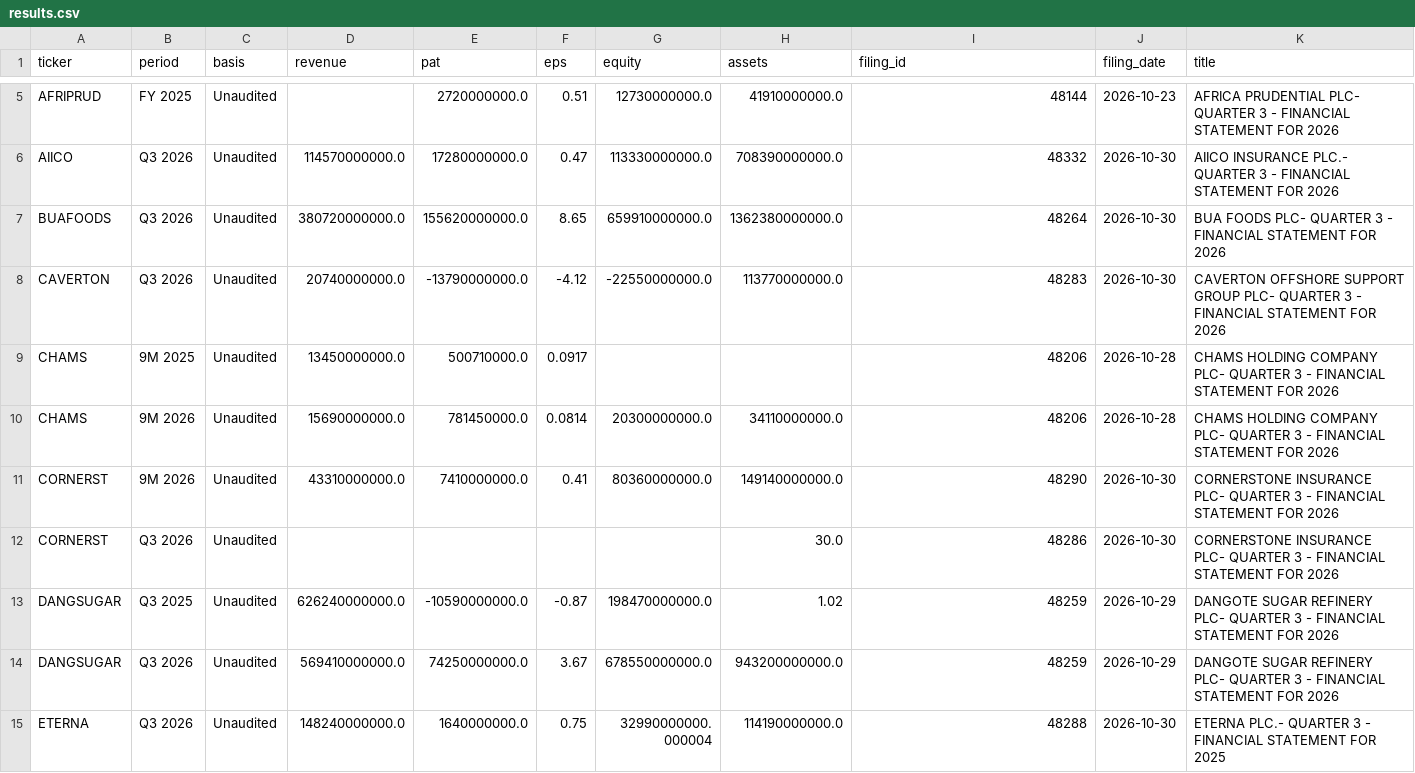
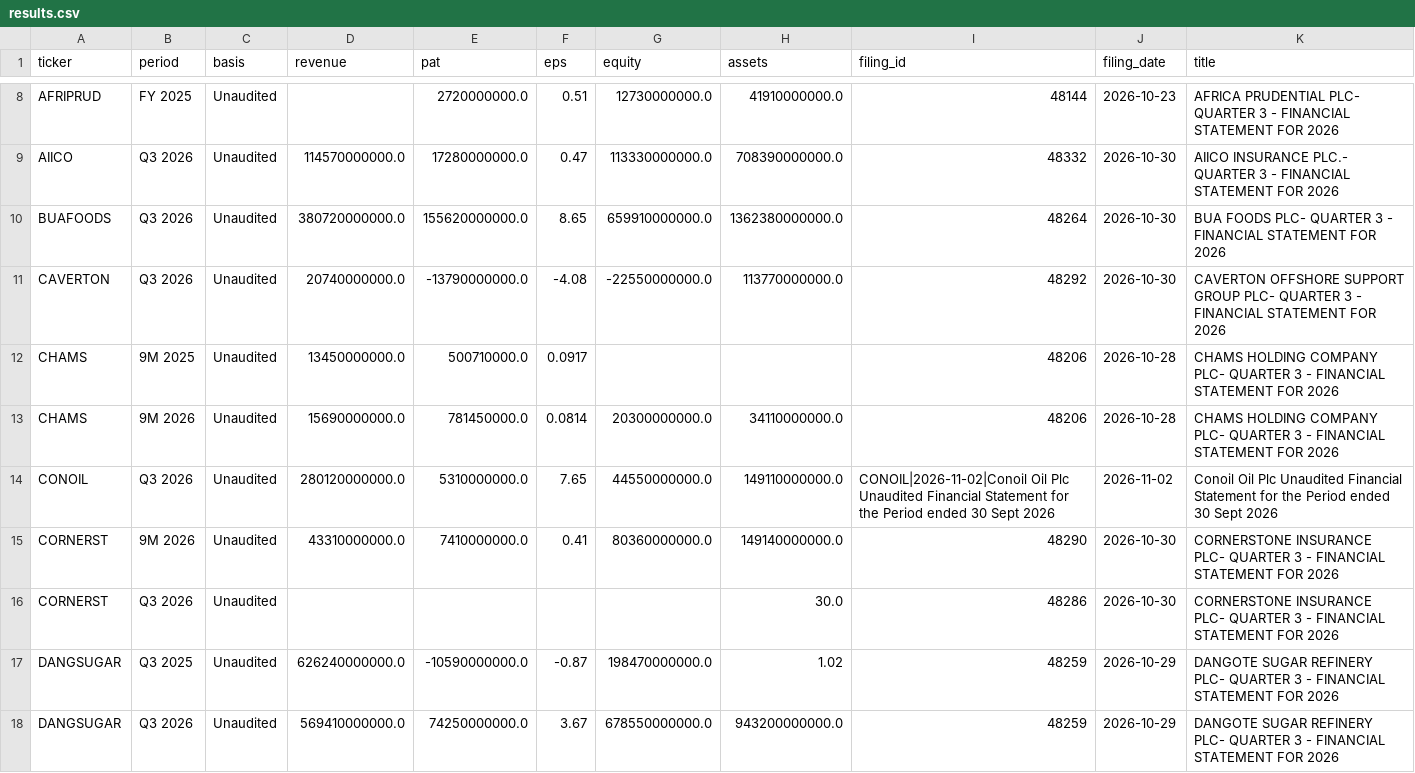
Before and after one commit to PlugPortal/NGX, a CSV file: data/results.csv, drawn as a sheet; only a part is shown, gaps mark what is left out; the shorter side is filled out with more unchanged rows; the diff covers the shown part only.

Commit message:
NGX data 2026-11-03

```diff
--- a/data/results.csv
+++ b/data/results.csv
@@ -7,5 +10,6 @@ AIICO,Q3 2026,Unaudited,114570000000.0,17280000000.0,0.47,113330000000.0,7083900
 BUAFOODS,Q3 2026,Unaudited,380720000000.0,155620000000.0,8.65,659910000000.0,1362380000000.0,48264,2026-10-30,BUA FOODS PLC- QUARTER 3 - FINANCIAL STATEMENT FOR 2026
-CAVERTON,Q3 2026,Unaudited,20740000000.0,-13790000000.0,-4.12,-22550000000.0,113770000000.0,48283,2026-10-30,CAVERTON OFFSHORE SUPPORT GROUP PLC- QUARTER 3 - FINANCIAL STATEMENT FOR 2026
+CAVERTON,Q3 2026,Unaudited,20740000000.0,-13790000000.0,-4.08,-22550000000.0,113770000000.0,48292,2026-10-30,CAVERTON OFFSHORE SUPPORT GROUP PLC- QUARTER 3 - FINANCIAL STATEMENT FOR 2026
 CHAMS,9M 2025,Unaudited,13450000000.0,500710000.0,0.0917,,,48206,2026-10-28,CHAMS HOLDING COMPANY PLC- QUARTER 3 - FINANCIAL STATEMENT FOR 2026
 CHAMS,9M 2026,Unaudited,15690000000.0,781450000.0,0.0814,20300000000.0,34110000000.0,48206,2026-10-28,CHAMS HOLDING COMPANY PLC- QUARTER 3 - FINANCIAL STATEMENT FOR 2026
+CONOIL,Q3 2026,Unaudited,280120000000.0,5310000000.0,7.65,44550000000.0,149110000000.0,CONOIL|2026-11-02|Conoil Oil Plc Unaudited Financial Statement for the Period ended 30 Sept 2026,2026-11-02,Conoil Oil Plc Unaudited Financial Statement for the Period ended 30 Sept 2026
 CORNERST,9M 2026,Unaudited,43310000000.0,7410000000.0,0.41,80360000000.0,149140000000.0,48290,2026-10-30,CORNERSTONE INSURANCE PLC- QUARTER 3 - FINANCIAL STATEMENT FOR 2026
```
Also changed, not shown: 4 added rows and 5 edited cells elsewhere in this file, data/fx.csv, data/swing.csv, 5 other files.
